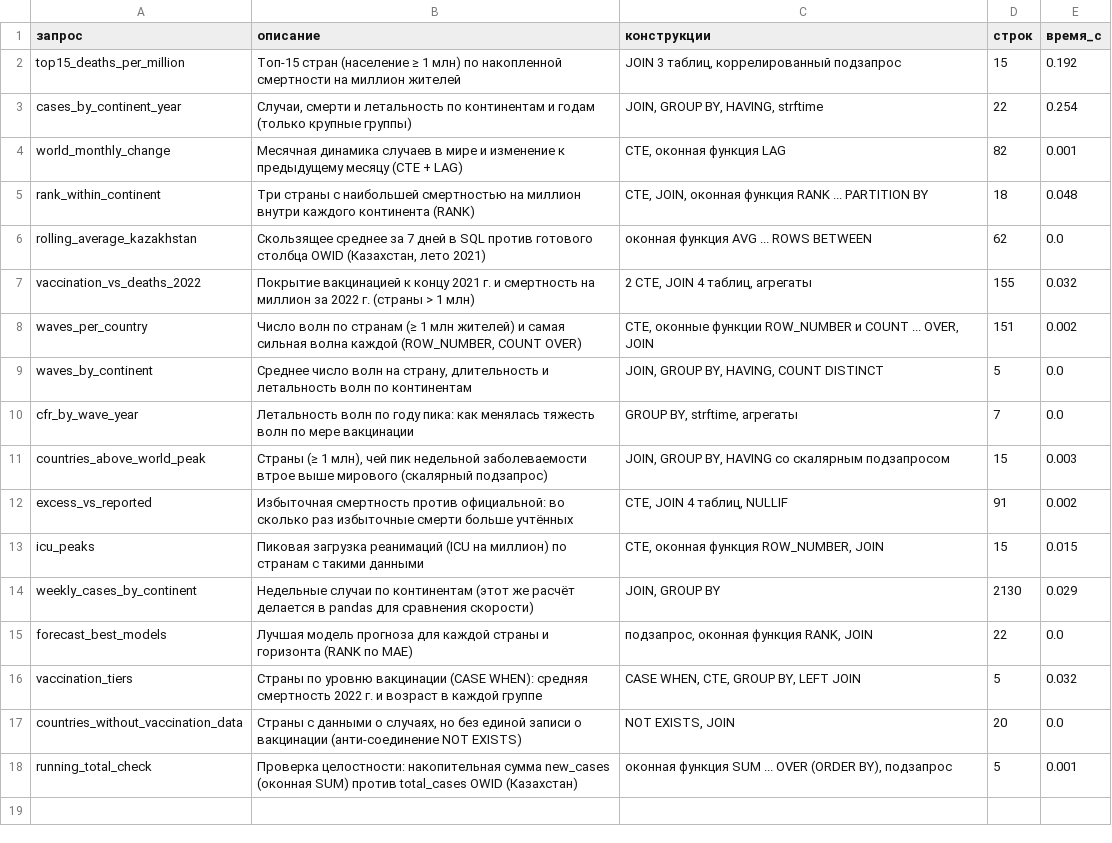
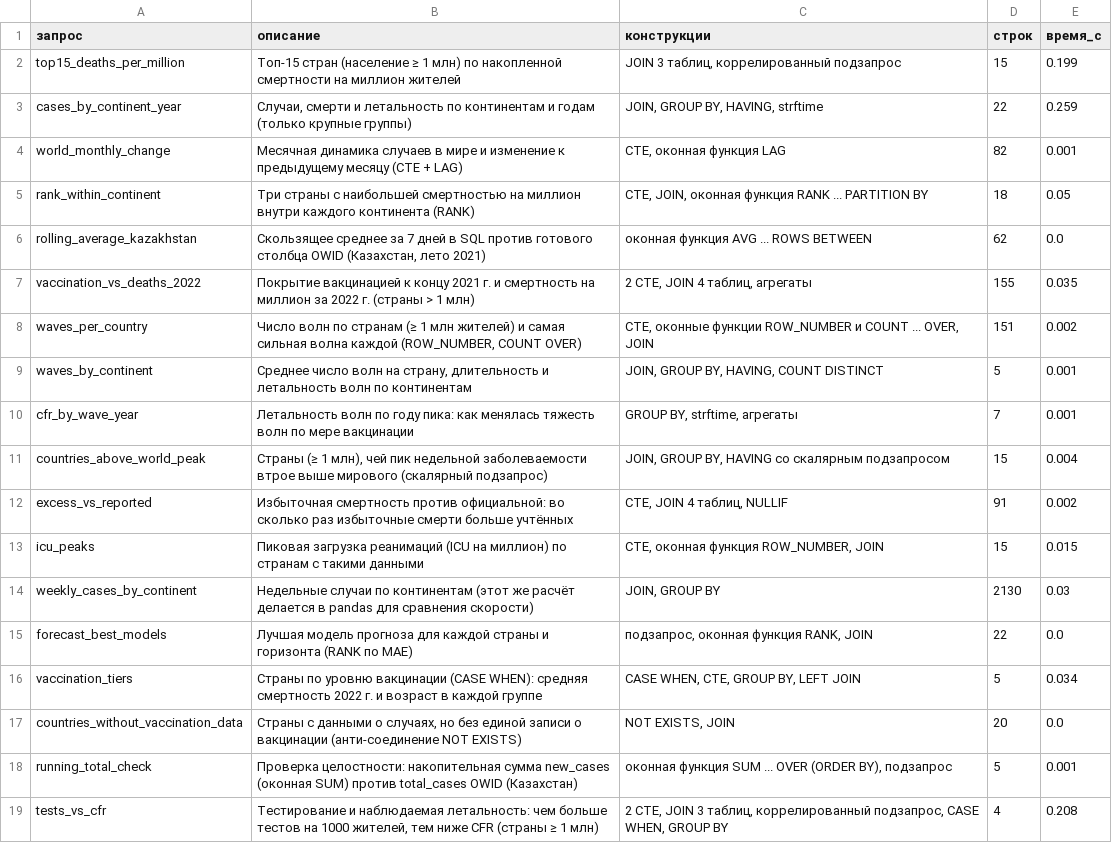
Before and after one commit to SalaFanChik/covid-global-dynamics, a CSV file: outputs/tables/sql_queries_summary.csv, drawn as a sheet.

Commit message:
Метрика качества волн по эталонным пикам, запрос tests_vs_cfr, подписи источника, обработка ошибок дашборда

```diff
--- a/outputs/tables/sql_queries_summary.csv
+++ b/outputs/tables/sql_queries_summary.csv
@@ -1,18 +1,19 @@
 запрос,описание,конструкции,строк,время_с
-top15_deaths_per_million,Топ-15 стран (население ≥ 1 млн) по накопленной смертности на миллион жителей,"JOIN 3 таблиц, коррелированный подзапрос",15,0.192
-cases_by_continent_year,"Случаи, смерти и летальность по континентам и годам (только крупные группы)","JOIN, GROUP BY, HAVING, strftime",22,0.254
+top15_deaths_per_million,Топ-15 стран (население ≥ 1 млн) по накопленной смертности на миллион жителей,"JOIN 3 таблиц, коррелированный подзапрос",15,0.199
+cases_by_continent_year,"Случаи, смерти и летальность по континентам и годам (только крупные группы)","JOIN, GROUP BY, HAVING, strftime",22,0.259
 world_monthly_change,Месячная динамика случаев в мире и изменение к предыдущему месяцу (CTE + LAG),"CTE, оконная функция LAG",82,0.001
-rank_within_continent,Три страны с наибольшей смертностью на миллион внутри каждого континента (RANK),"CTE, JOIN, оконная функция RANK ... PARTITION BY",18,0.048
+rank_within_continent,Три страны с наибольшей смертностью на миллион внутри каждого континента (RANK),"CTE, JOIN, оконная функция RANK ... PARTITION BY",18,0.05
 rolling_average_kazakhstan,"Скользящее среднее за 7 дней в SQL против готового столбца OWID (Казахстан, лето 2021)",оконная функция AVG ... ROWS BETWEEN,62,0.0
-vaccination_vs_deaths_2022,Покрытие вакцинацией к концу 2021 г. и смертность на миллион за 2022 г. (страны > 1 млн),"2 CTE, JOIN 4 таблиц, агрегаты",155,0.032
+vaccination_vs_deaths_2022,Покрытие вакцинацией к концу 2021 г. и смертность на миллион за 2022 г. (страны > 1 млн),"2 CTE, JOIN 4 таблиц, агрегаты",155,0.035
 waves_per_country,"Число волн по странам (≥ 1 млн жителей) и самая сильная волна каждой (ROW_NUMBER, COUNT OVER)","CTE, оконные функции ROW_NUMBER и COUNT ... OVER, JOIN",151,0.002
-waves_by_continent,"Среднее число волн на страну, длительность и летальность волн по континентам","JOIN, GROUP BY, HAVING, COUNT DISTINCT",5,0.0
-cfr_by_wave_year,Летальность волн по году пика: как менялась тяжесть волн по мере вакцинации,"GROUP BY, strftime, агрегаты",7,0.0
-countries_above_world_peak,"Страны (≥ 1 млн), чей пик недельной заболеваемости втрое выше мирового (скалярный подзапрос)","JOIN, GROUP BY, HAVING со скалярным подзапросом",15,0.003
+waves_by_continent,"Среднее число волн на страну, длительность и летальность волн по континентам","JOIN, GROUP BY, HAVING, COUNT DISTINCT",5,0.001
+cfr_by_wave_year,Летальность волн по году пика: как менялась тяжесть волн по мере вакцинации,"GROUP BY, strftime, агрегаты",7,0.001
+countries_above_world_peak,"Страны (≥ 1 млн), чей пик недельной заболеваемости втрое выше мирового (скалярный подзапрос)","JOIN, GROUP BY, HAVING со скалярным подзапросом",15,0.004
 excess_vs_reported,Избыточная смертность против официальной: во сколько раз избыточные смерти больше учтённых,"CTE, JOIN 4 таблиц, NULLIF",91,0.002
 icu_peaks,Пиковая загрузка реанимаций (ICU на миллион) по странам с такими данными,"CTE, оконная функция ROW_NUMBER, JOIN",15,0.015
-weekly_cases_by_continent,Недельные случаи по континентам (этот же расчёт делается в pandas для сравнения скорости),"JOIN, GROUP BY",2130,0.029
+weekly_cases_by_continent,Недельные случаи по континентам (этот же расчёт делается в pandas для сравнения скорости),"JOIN, GROUP BY",2130,0.03
 forecast_best_models,Лучшая модель прогноза для каждой страны и горизонта (RANK по MAE),"подзапрос, оконная функция RANK, JOIN",22,0.0
-vaccination_tiers,Страны по уровню вакцинации (CASE WHEN): средняя смертность 2022 г. и возраст в каждой группе,"CASE WHEN, CTE, GROUP BY, LEFT JOIN",5,0.032
+vaccination_tiers,Страны по уровню вакцинации (CASE WHEN): средняя смертность 2022 г. и возраст в каждой группе,"CASE WHEN, CTE, GROUP BY, LEFT JOIN",5,0.034
 countries_without_vaccination_data,"Страны с данными о случаях, но без единой записи о вакцинации (анти-соединение NOT EXISTS)","NOT EXISTS, JOIN",20,0.0
 running_total_check,Проверка целостности: накопительная сумма new_cases (оконная SUM) против total_cases OWID (Казахстан),"оконная функция SUM ... OVER (ORDER BY), подзапрос",5,0.001
+tests_vs_cfr,"Тестирование и наблюдаемая летальность: чем больше тестов на 1000 жителей, тем ниже CFR (страны ≥ 1 млн)","2 CTE, JOIN 3 таблиц, коррелированный подзапрос, CASE WHEN, GROUP BY",4,0.208
```
Also changed, not shown: outputs/tables/forecast_metrics.csv, outputs/tables/forecast_summary.csv, 28 other files.
